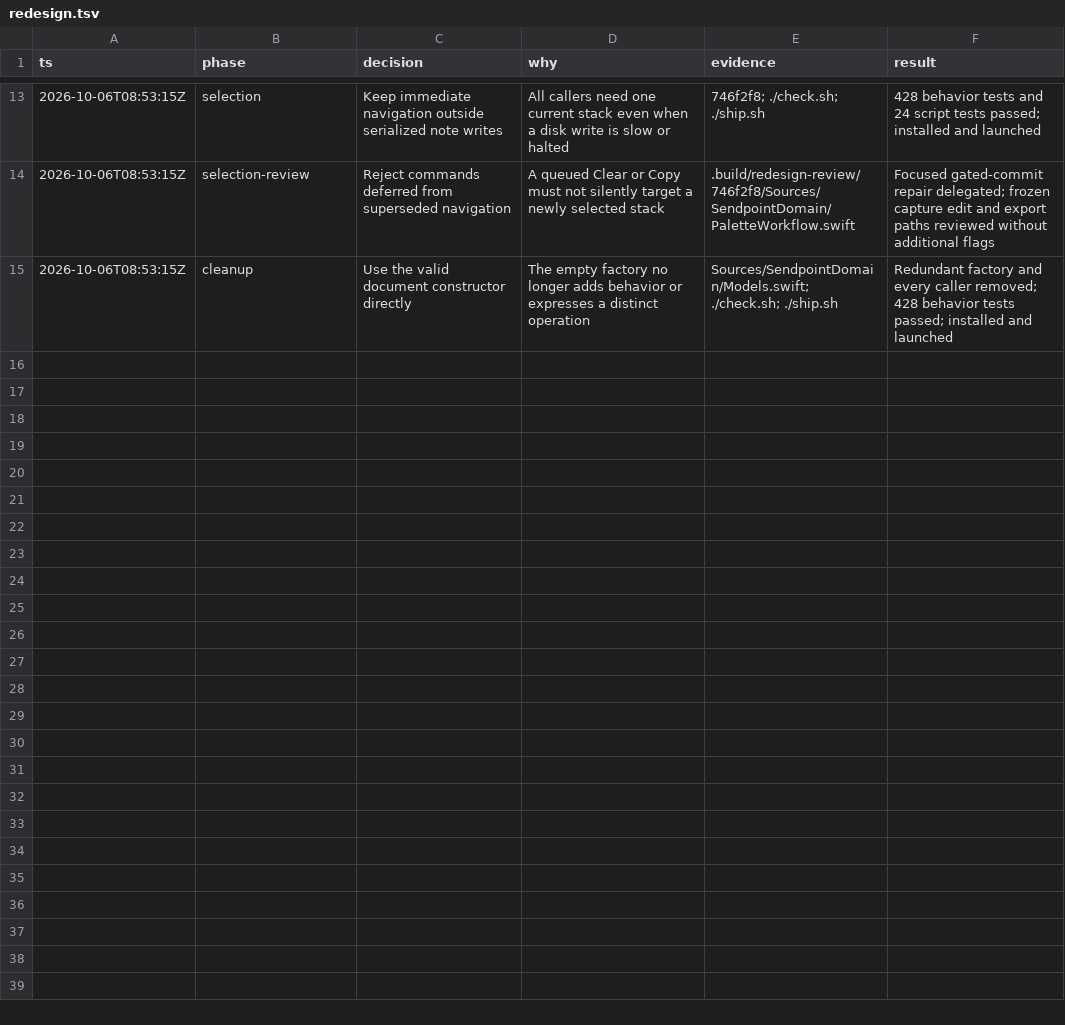
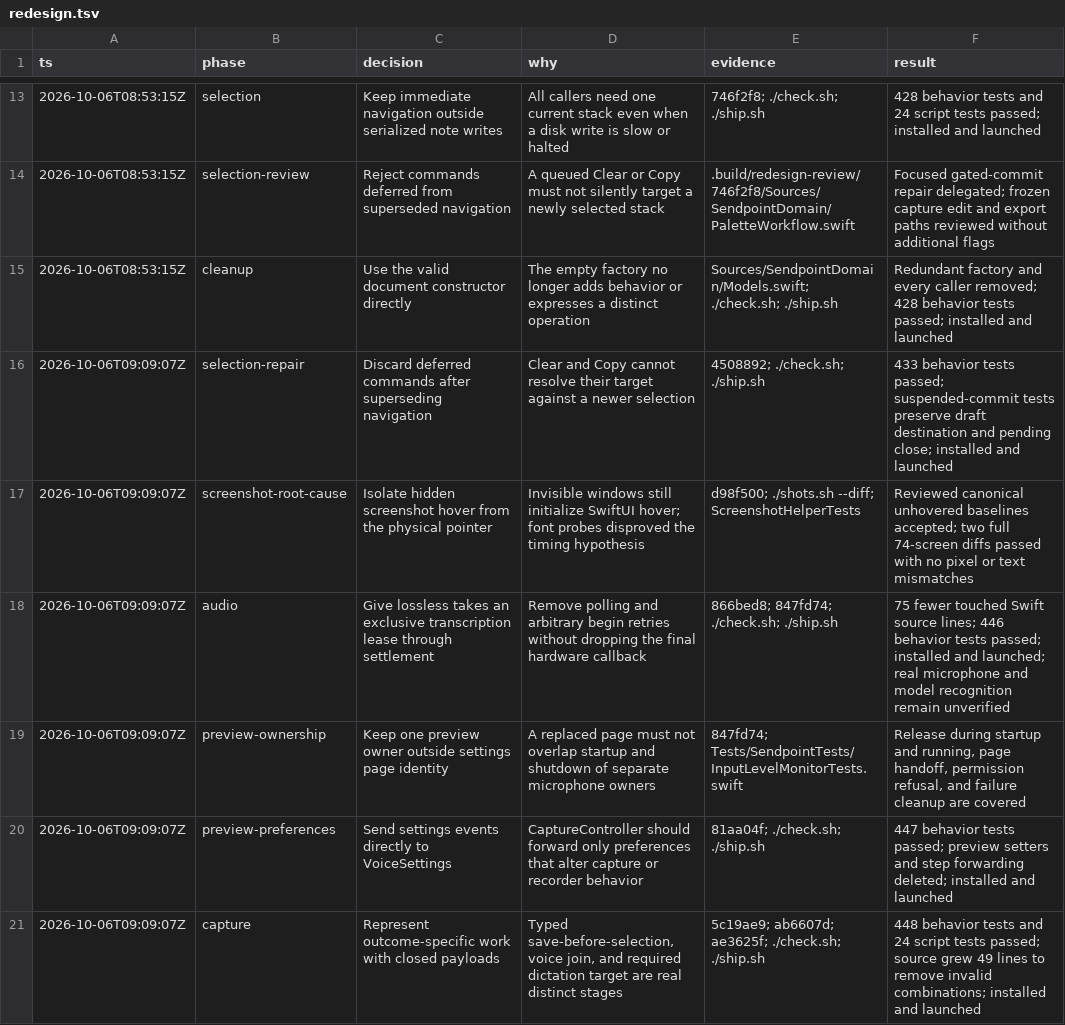
Before and after one commit to saiashirwad/sendpoint, a TSV file: .audit/redesign.tsv, drawn as a sheet; only a part is shown, gaps mark what is left out; the diff covers the shown part only.

Commit message:
Record integrated redesign verification and clean test signatures

```diff
--- a/.audit/redesign.tsv
+++ b/.audit/redesign.tsv
@@ -15 +15,7 @@ ts	phase	decision	why	evidence	result
 2026-10-06T08:53:15Z	cleanup	Use the valid document constructor directly	The empty factory no longer adds behavior or expresses a distinct operation	Sources/SendpointDomain/Models.swift; ./check.sh; ./ship.sh	Redundant factory and every caller removed; 428 behavior tests passed; installed and launched
+2026-10-06T09:09:07Z	selection-repair	Discard deferred commands after superseding navigation	Clear and Copy cannot resolve their target against a newer selection	4508892; ./check.sh; ./ship.sh	433 behavior tests passed; suspended-commit tests preserve draft destination and pending close; installed and launched
+2026-10-06T09:09:07Z	screenshot-root-cause	Isolate hidden screenshot hover from the physical pointer	Invisible windows still initialize SwiftUI hover; font probes disproved the timing hypothesis	d98f500; ./shots.sh --diff; ScreenshotHelperTests	Reviewed canonical unhovered baselines accepted; two full 74-screen diffs passed with no pixel or text mismatches
+2026-10-06T09:09:07Z	audio	Give lossless takes an exclusive transcription lease through settlement	Remove polling and arbitrary begin retries without dropping the final hardware callback	866bed8; 847fd74; ./check.sh; ./ship.sh	75 fewer touched Swift source lines; 446 behavior tests passed; installed and launched; real microphone and model recognition remain unverified
+2026-10-06T09:09:07Z	preview-ownership	Keep one preview owner outside settings page identity	A replaced page must not overlap startup and shutdown of separate microphone owners	847fd74; Tests/SendpointTests/InputLevelMonitorTests.swift	Release during startup and running, page handoff, permission refusal, and failure cleanup are covered
+2026-10-06T09:09:07Z	preview-preferences	Send settings events directly to VoiceSettings	CaptureController should forward only preferences that alter capture or recorder behavior	81aa04f; ./check.sh; ./ship.sh	447 behavior tests passed; preview setters and step forwarding deleted; installed and launched
+2026-10-06T09:09:07Z	capture	Represent outcome-specific work with closed payloads	Typed save-before-selection, voice join, and required dictation target are real distinct stages	5c19ae9; ab6607d; ae3625f; ./check.sh; ./ship.sh	448 behavior tests and 24 script tests passed; source grew 49 lines to remove invalid combinations; installed and launched
```
Also changed, not shown: 6 added rows elsewhere in this file, 2 other files.
